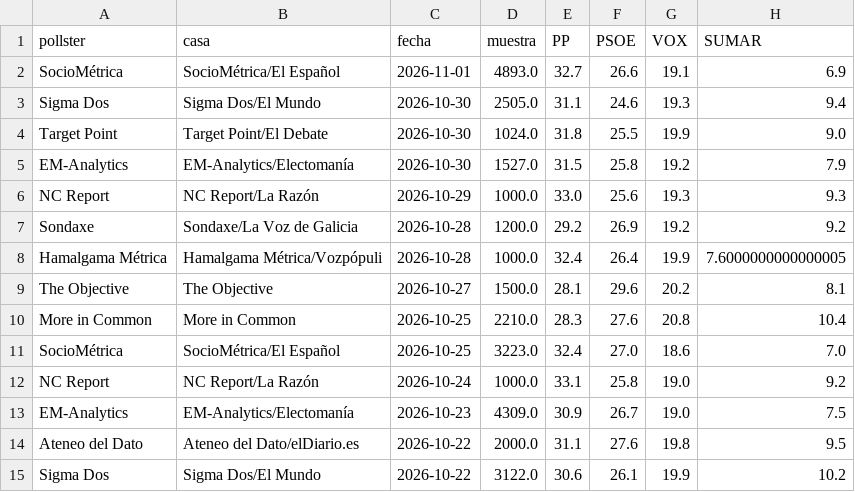
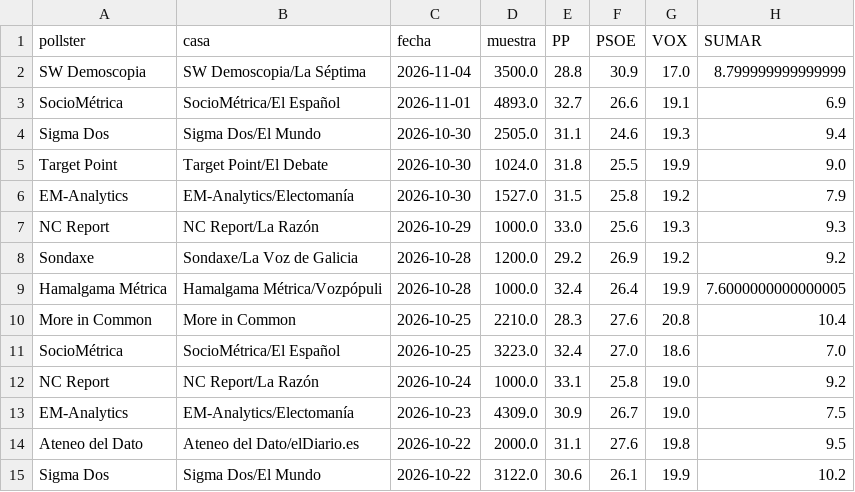
Before and after one commit to DElaMataSam/Elecciones, a CSV file: docs/encuestas.csv, drawn as a sheet; only a part is shown; removed rows and columns are numbered as before the commit, all else as after; the diff names each change by its address in the sheet, - before the commit and + after, or states it on an @@ line.

```diff
--- a/docs/encuestas.csv
+++ b/docs/encuestas.csv
+row 2: SW Demoscopia | SW Demoscopia/La Séptima | 2026-11-04 | 3500.0 | 28.8 | 30.9 | 17.0 | 8.799999999999999
-row 9: The Objective | The Objective | 2026-10-27 | 1500.0 | 28.1 | 29.6 | 20.2 | 8.1
```
Also changed, not shown: docs/escanos.csv, 1 other file.
